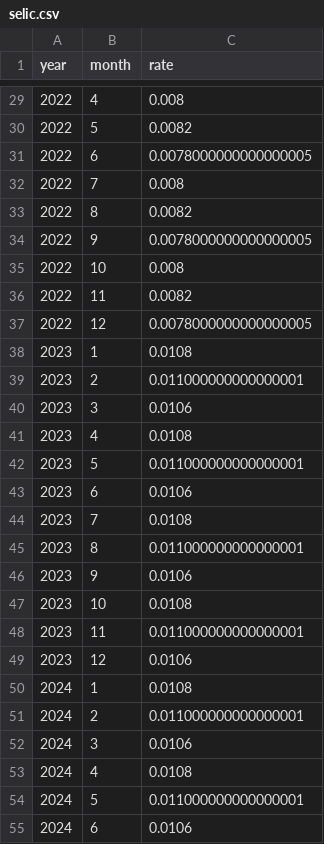
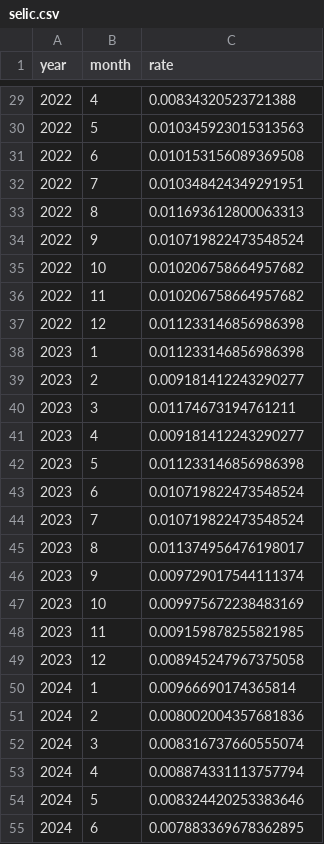
Before and after one commit to EliseuODaniel/investing-workbench, a CSV file: data/selic.csv, drawn as a sheet; only a part is shown, gaps mark what is left out; the diff covers the shown part only.

```diff
--- a/data/selic.csv
+++ b/data/selic.csv
@@ -29,27 +29,27 @@ year,month,rate
-2022,4,0.008
-2022,5,0.0082
-2022,6,0.0078000000000000005
-2022,7,0.008
-2022,8,0.0082
-2022,9,0.0078000000000000005
-2022,10,0.008
-2022,11,0.0082
-2022,12,0.0078000000000000005
-2023,1,0.0108
-2023,2,0.011000000000000001
-2023,3,0.0106
-2023,4,0.0108
-2023,5,0.011000000000000001
-2023,6,0.0106
-2023,7,0.0108
-2023,8,0.011000000000000001
-2023,9,0.0106
-2023,10,0.0108
-2023,11,0.011000000000000001
-2023,12,0.0106
-2024,1,0.0108
-2024,2,0.011000000000000001
-2024,3,0.0106
-2024,4,0.0108
-2024,5,0.011000000000000001
-2024,6,0.0106
+2022,4,0.00834320523721388
+2022,5,0.010345923015313563
+2022,6,0.010153156089369508
+2022,7,0.010348424349291951
+2022,8,0.011693612800063313
+2022,9,0.010719822473548524
+2022,10,0.010206758664957682
+2022,11,0.010206758664957682
+2022,12,0.011233146856986398
+2023,1,0.011233146856986398
+2023,2,0.009181412243290277
+2023,3,0.01174673194761211
+2023,4,0.009181412243290277
+2023,5,0.011233146856986398
+2023,6,0.010719822473548524
+2023,7,0.010719822473548524
+2023,8,0.011374956476198017
+2023,9,0.009729017544111374
+2023,10,0.009975672238483169
+2023,11,0.009159878255821985
+2023,12,0.008945247967375058
+2024,1,0.00966690174365814
+2024,2,0.008002004357681836
+2024,3,0.008316737660555074
+2024,4,0.008874331113757794
+2024,5,0.008324420253383646
+2024,6,0.007883369678362895
```
Also changed, not shown: 16 added rows and 33 edited cells elsewhere in this file, 31 other files.
